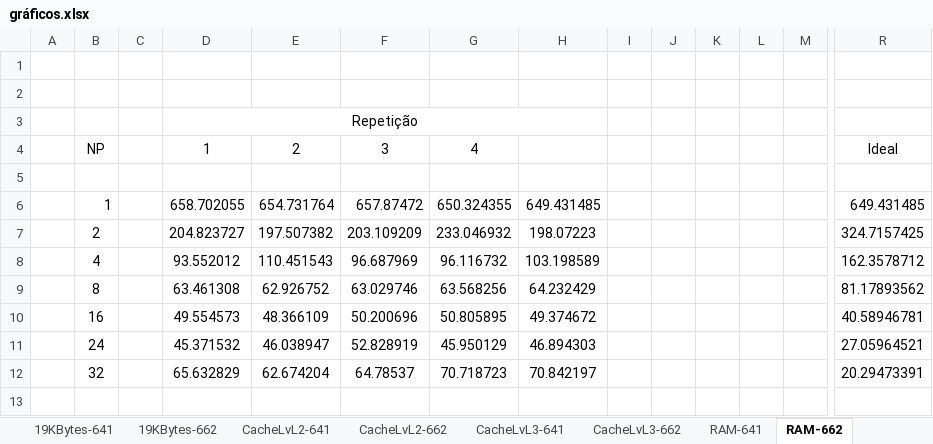
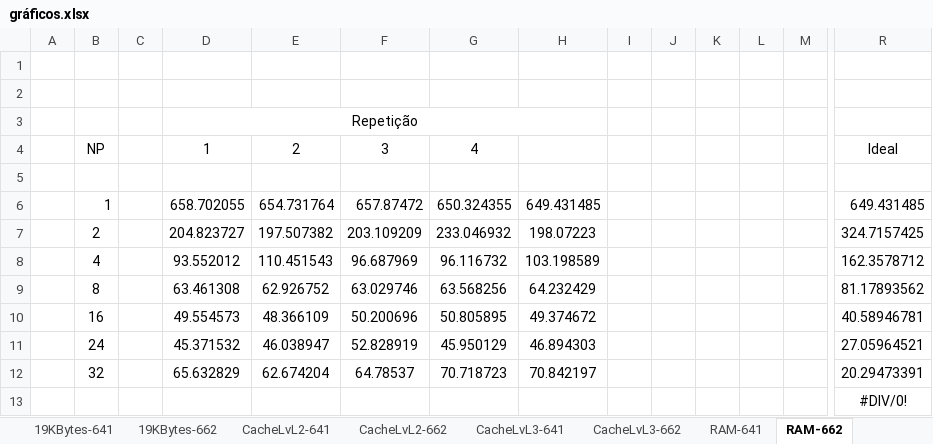
Before and after one commit to RuiBMachado/pcpTP2, an Excel workbook: gráficos.xlsx, sheet RAM-662, drawn as a sheet; only a part is shown, gaps mark what is left out; values as stored, in another font and other column widths than the file's, no borders; charts and pictures not drawn; rows hold the shown columns only; the diff names each change by its address in the sheet, - before the commit and + after, or states it on an @@ line.

```diff
--- a/gráficos.xlsx (sheet RAM-662)
+++ b/gráficos.xlsx (sheet RAM-662)
+row 13:  |  |  |  |  |  |  |  |  |  |  |  |  | #DIV/0!
```
Also changed, not shown: sheet CacheLvL3-662, sheet CacheLvL3-641, sheet CacheLvL2-662, sheet CacheLvL2-641, charts or pictures.
